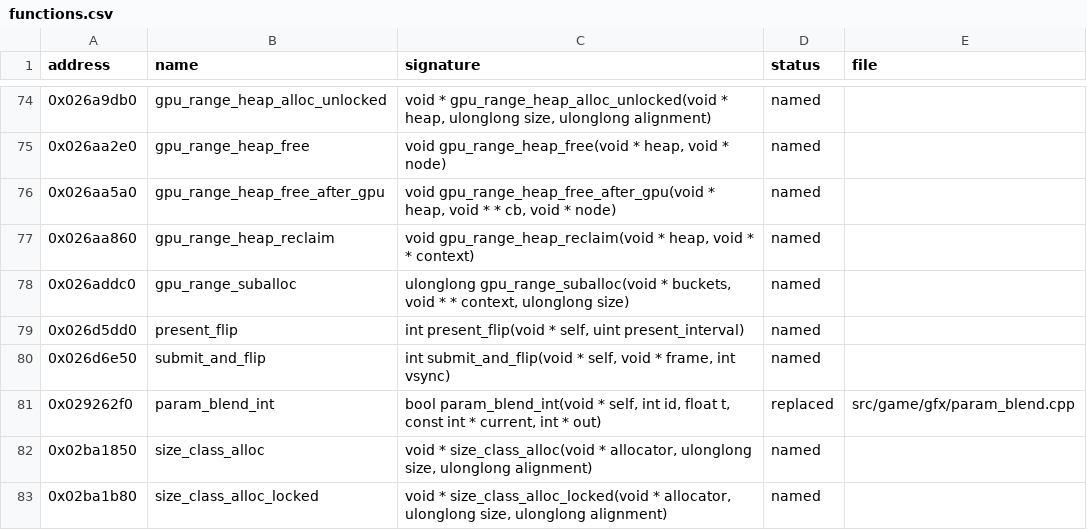
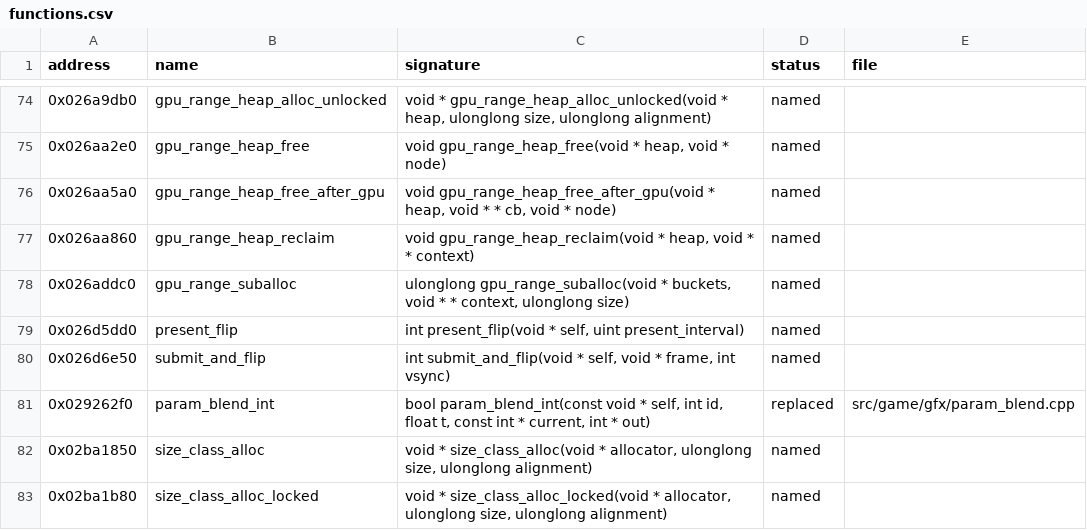
Before and after one commit to bhuaysan/bloodborne-linux, a CSV file: symbols/functions.csv, drawn as a sheet; only a part is shown, gaps mark what is left out.

Commit message:
Note the row rewrite and int easing at 60 in the blend notes
Refs #598

```diff
--- a/symbols/functions.csv
+++ b/symbols/functions.csv
@@ -80,3 +80,3 @@ address,name,signature,status,file
 0x026d6e50,submit_and_flip,"int submit_and_flip(void * self, void * frame, int vsync)",named,
-0x029262f0,param_blend_int,"bool param_blend_int(void * self, int id, float t, const int * current, int * out)",replaced,src/game/gfx/param_blend.cpp
+0x029262f0,param_blend_int,"bool param_blend_int(const void * self, int id, float t, const int * current, int * out)",replaced,src/game/gfx/param_blend.cpp
 0x02ba1850,size_class_alloc,"void * size_class_alloc(void * allocator, ulonglong size, ulonglong alignment)",named,
```
Also changed, not shown: 1 other file.
